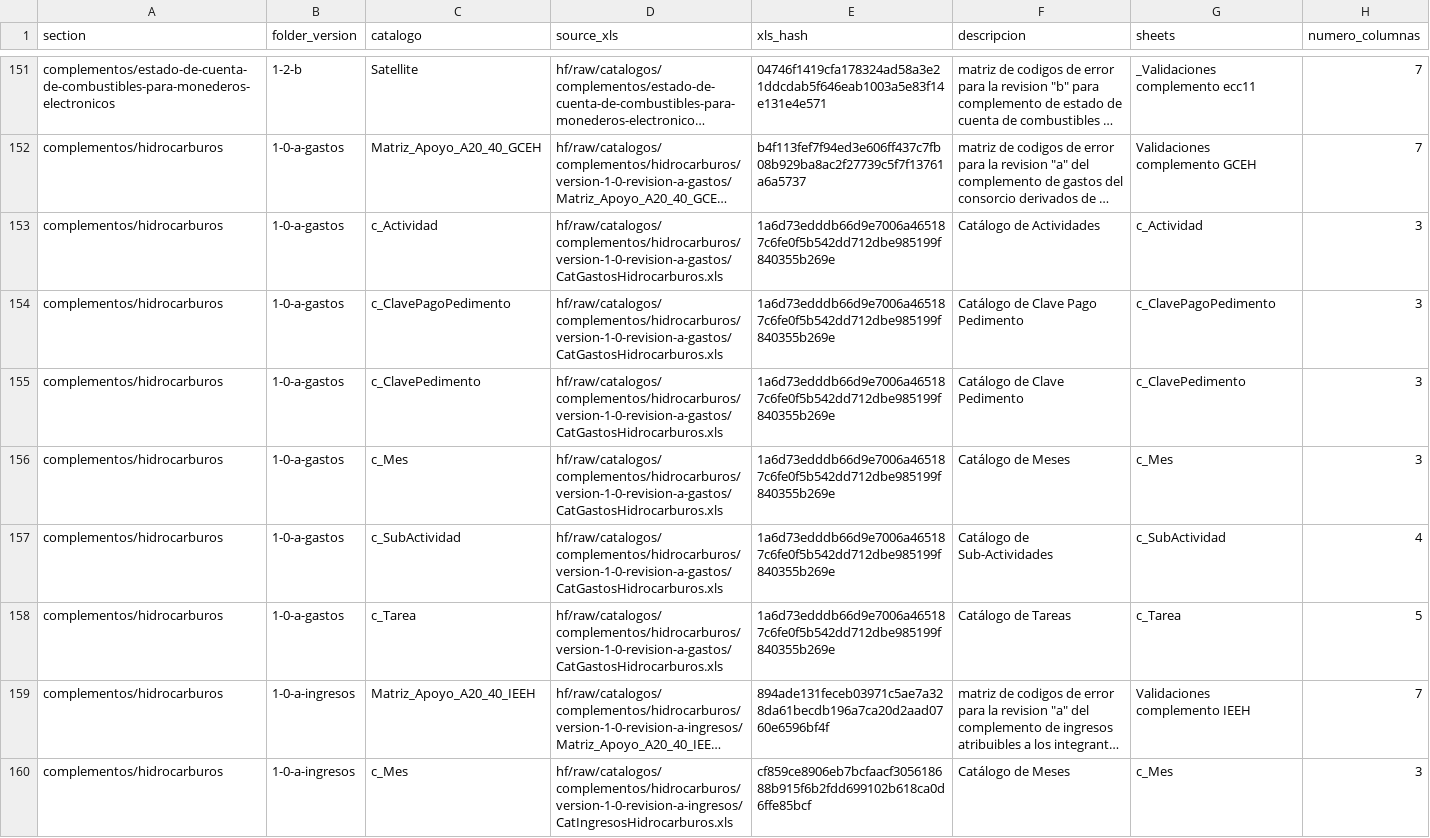
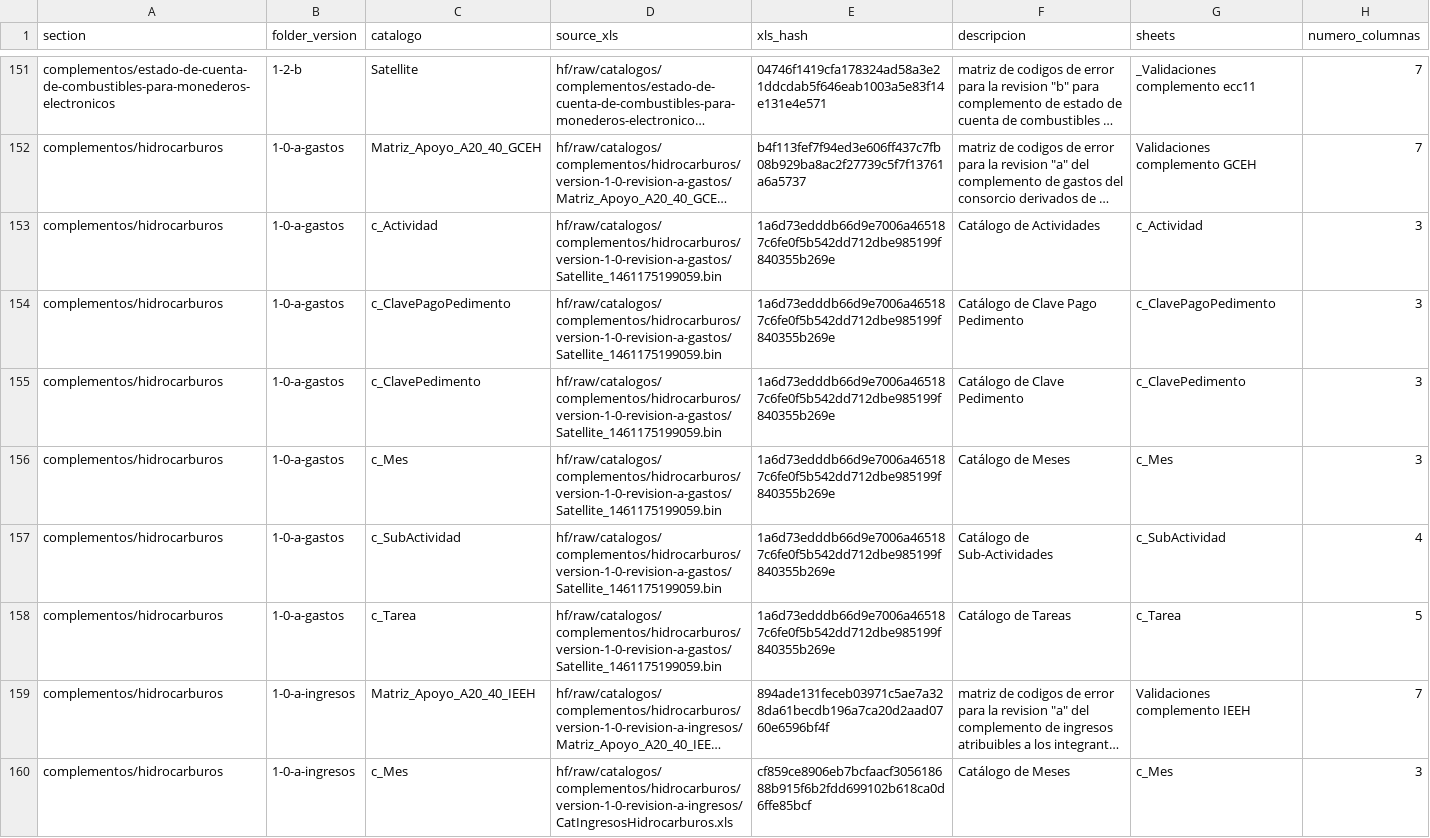
Before and after one commit to mayrop/sat-metadata-scraper, a CSV file: catalog_state.csv, drawn as a sheet; only a part is shown, gaps mark what is left out; long unchanged cells end in …; the diff names each change by its address in the sheet, - before the commit and + after, or states it on an @@ line.

```diff
--- a/catalog_state.csv
+++ b/catalog_state.csv
-D153:D158 (source_xls): hf/raw/catalogos/complementos/hidrocarburos/version-1-0-revision-a-gastos/CatGastosHidrocarburos.xls
+D153:D158 (source_xls): hf/raw/catalogos/complementos/hidrocarburos/version-1-0-revision-a-gastos/Satellite_1461175199059.bin
```
Also changed, not shown: output/catalog.csv, 1 other file.
